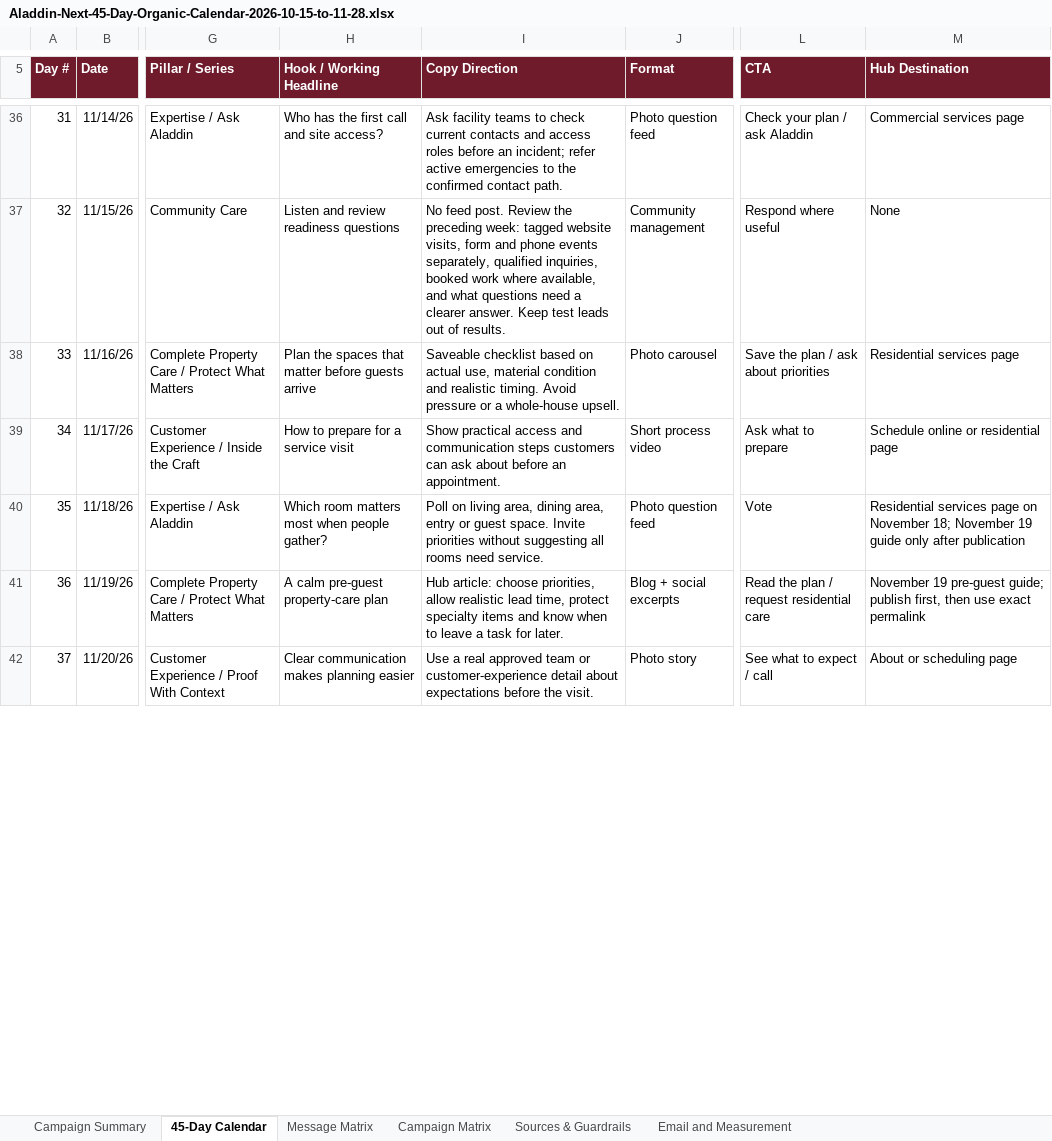
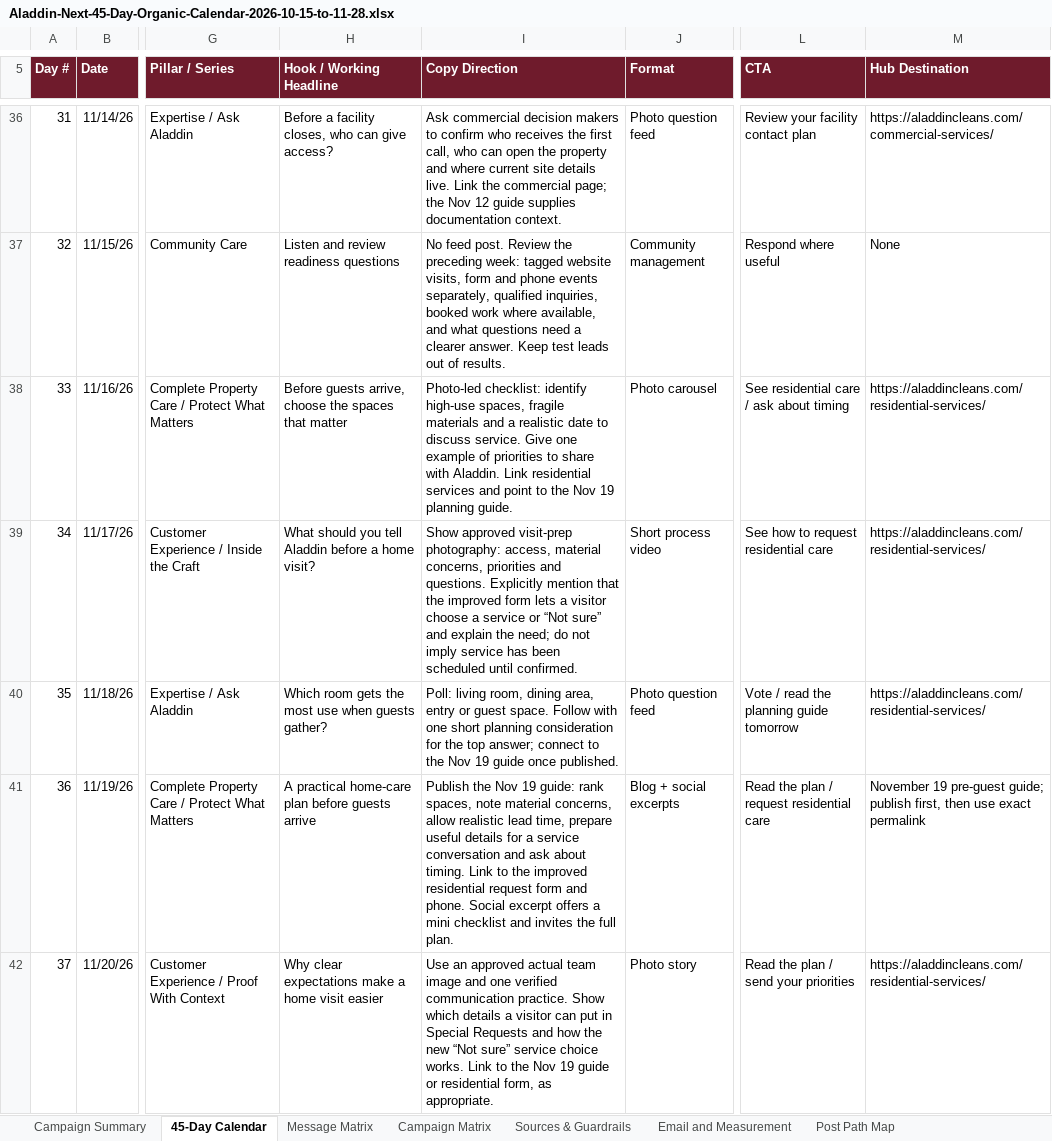
Before and after one commit to elliottwestgate/smm, an Excel workbook: clients/aladdin/calendar/Aladdin-Next-45-Day-Organic-Calendar-2026-10-15-to-11-28.xlsx, sheet 45-Day Calendar, drawn as a sheet; only a part is shown, gaps mark what is left out; values as stored, in another font and other column widths than the file's, no borders; the diff covers the shown part only; the diff names each change by its address in the sheet, - before the commit and + after, or states it on an @@ line.

Commit message:
Connect Aladdin social, blog, email and inquiry paths in 45-day calendar

```diff
--- a/clients/aladdin/calendar/Aladdin-Next-45-Day-Organic-Calendar-2026-10-15-to-11-28.xlsx (sheet 45-Day Calendar)
+++ b/clients/aladdin/calendar/Aladdin-Next-45-Day-Organic-Calendar-2026-10-15-to-11-28.xlsx (sheet 45-Day Calendar)
+sheet tab: Post Path Map
-H36 (Hook / Working Headline): Who has the first call and site access?
+H36 (Hook / Working Headline): Before a facility closes, who can give access?
-I36 (Copy Direction): Ask facility teams to check current contacts and access roles before an incident; refer active emergencies to the confirmed contact path.
+I36 (Copy Direction): Ask commercial decision makers to confirm who receives the first call, who can open the property and where current site details live. Link the commercial page; the Nov 12 guide supplies documentation context.
-L36 (CTA): Check your plan / ask Aladdin
+L36 (CTA): Review your facility contact plan
-M36 (Hub Destination): Commercial services page
+M36 (Hub Destination): https://aladdincleans.com/commercial-services/
-H38 (Hook / Working Headline): Plan the spaces that matter before guests arrive
+H38 (Hook / Working Headline): Before guests arrive, choose the spaces that matter
-I38 (Copy Direction): Saveable checklist based on actual use, material condition and realistic timing. Avoid pressure or a whole-house upsell.
+I38 (Copy Direction): Photo-led checklist: identify high-use spaces, fragile materials and a realistic date to discuss service. Give one example of priorities to share with Aladdin. Link residential services and point to the Nov 19 planning guide.
-L38 (CTA): Save the plan / ask about priorities
+L38 (CTA): See residential care / ask about timing
-M38 (Hub Destination): Residential services page
+M38 (Hub Destination): https://aladdincleans.com/residential-services/
-H39 (Hook / Working Headline): How to prepare for a service visit
+H39 (Hook / Working Headline): What should you tell Aladdin before a home visit?
-I39 (Copy Direction): Show practical access and communication steps customers can ask about before an appointment.
+I39 (Copy Direction): Show approved visit-prep photography: access, material concerns, priorities and questions. Explicitly mention that the improved form lets a visitor choose a service or “Not sure” and explain the need; do not imply service has been scheduled until confirmed.
-L39 (CTA): Ask what to prepare
+L39 (CTA): See how to request residential care
-M39 (Hub Destination): Schedule online or residential page
+M39 (Hub Destination): https://aladdincleans.com/residential-services/
-H40 (Hook / Working Headline): Which room matters most when people gather?
+H40 (Hook / Working Headline): Which room gets the most use when guests gather?
-I40 (Copy Direction): Poll on living area, dining area, entry or guest space. Invite priorities without suggesting all rooms need service.
+I40 (Copy Direction): Poll: living room, dining area, entry or guest space. Follow with one short planning consideration for the top answer; connect to the Nov 19 guide once published.
-L40 (CTA): Vote
+L40 (CTA): Vote / read the planning guide tomorrow
-M40 (Hub Destination): Residential services page on November 18; November 19 guide only after publication
+M40 (Hub Destination): https://aladdincleans.com/residential-services/
-H41 (Hook / Working Headline): A calm pre-guest property-care plan
+H41 (Hook / Working Headline): A practical home-care plan before guests arrive
-I41 (Copy Direction): Hub article: choose priorities, allow realistic lead time, protect specialty items and know when to leave a task for later.
+I41 (Copy Direction): Publish the Nov 19 guide: rank spaces, note material concerns, allow realistic lead time, prepare useful details for a service conversation and ask about timing. Link to the improved residential request form and phone. Social excerpt offers a mini checklist and invites the full plan.
-H42 (Hook / Working Headline): Clear communication makes planning easier
+H42 (Hook / Working Headline): Why clear expectations make a home visit easier
-I42 (Copy Direction): Use a real approved team or customer-experience detail about expectations before the visit.
+I42 (Copy Direction): Use an approved actual team image and one verified communication practice. Show which details a visitor can put in Special Requests and how the new “Not sure” service choice works. Link to the Nov 19 guide or residential form, as appropriate.
-L42 (CTA): See what to expect / call
+L42 (CTA): Read the plan / send your priorities
-M42 (Hub Destination): About or scheduling page
+M42 (Hub Destination): https://aladdincleans.com/residential-services/
```
Also changed, not shown: 76 edited cells elsewhere in this sheet, sheet Sources & Guardrails, sheet Email and Measurement, sheet Campaign Summary, other sheet tabs.
